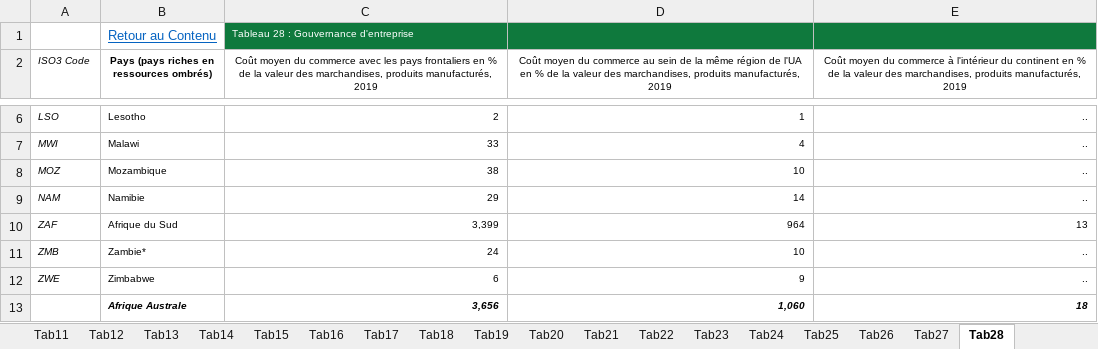
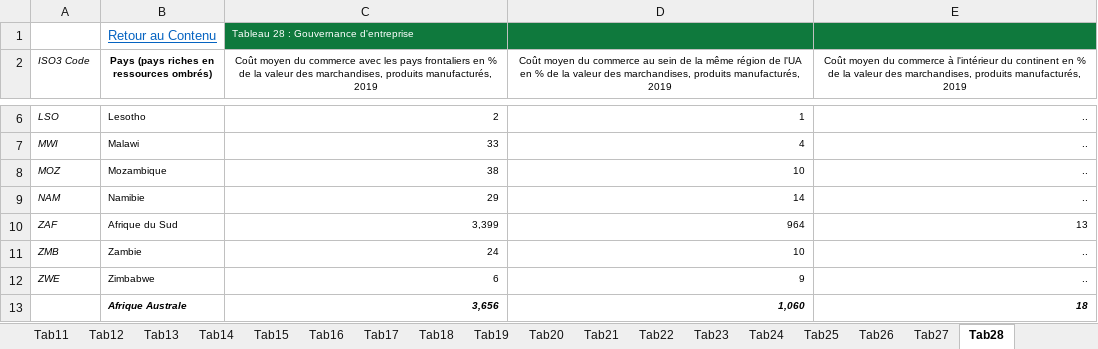
Before and after one commit to AfDDAnnex/AfDDDDAf2022, an Excel workbook: DDAf_2022_Annexe_statistique_tous_les_tableaux.xlsx, sheet Tab28, drawn as a sheet; only a part is shown, gaps mark what is left out; values as stored, in another font and other column widths than the file's, no borders; the diff covers the shown part only; the diff names each change by its address in the sheet, - before the commit and + after, or states it on an @@ line.

```diff
--- a/DDAf_2022_Annexe_statistique_tous_les_tableaux.xlsx (sheet Tab28)
+++ b/DDAf_2022_Annexe_statistique_tous_les_tableaux.xlsx (sheet Tab28)
-B11: Zambie*
+B11: Zambie
```
Also changed, not shown: 9 edited cells elsewhere in this sheet, sheet Tab16, sheet Tab17, sheet Tab12, sheet Tab13, sheet Tab09, sheet Tab19, 21 more sheets, AfDD_2022_Statistical_Annex_all_tables.xlsx.
